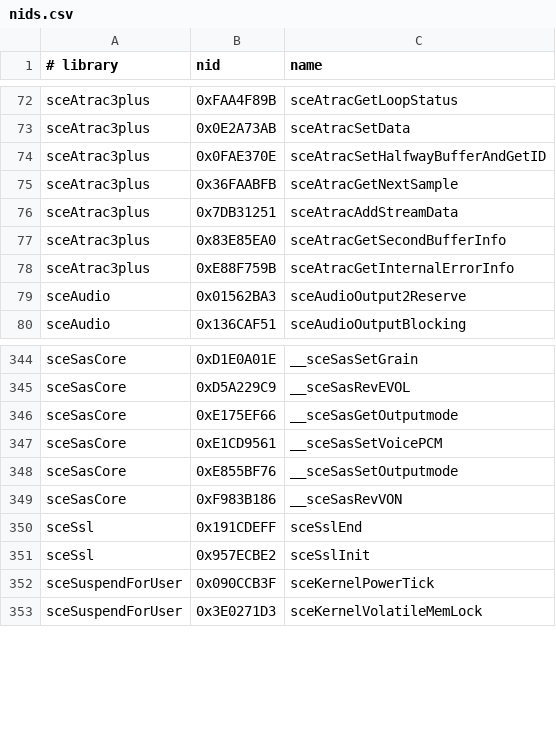
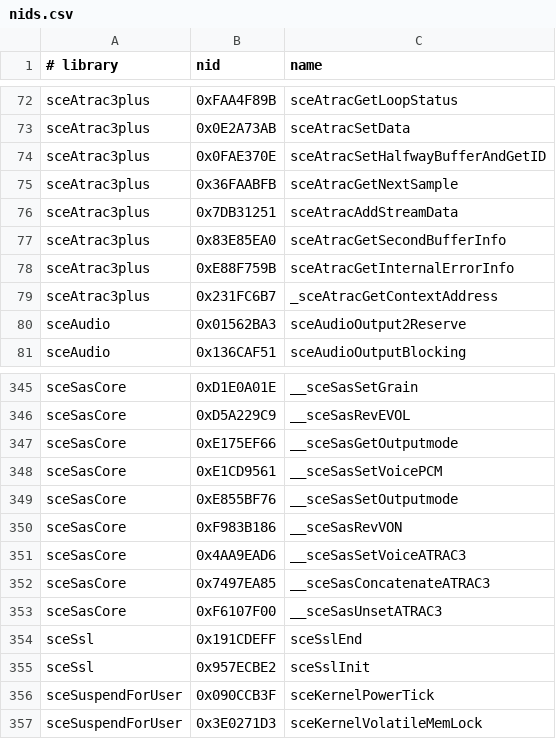
Before and after one commit to eldaxe/PortableKit, a CSV file: configs/nids.csv, drawn as a sheet; only a part is shown, gaps mark what is left out; the diff names each change by its address in the sheet, - before the commit and + after, or states it on an @@ line.

Commit message:
Register SAS ATRAC3 HLE NIDs

```diff
--- a/configs/nids.csv
+++ b/configs/nids.csv
+row 79: sceAtrac3plus | 0x231FC6B7 | _sceAtracGetContextAddress
+row 351: sceSasCore | 0x4AA9EAD6 | __sceSasSetVoiceATRAC3
+row 352: sceSasCore | 0x7497EA85 | __sceSasConcatenateATRAC3
+row 353: sceSasCore | 0xF6107F00 | __sceSasUnsetATRAC3
```
